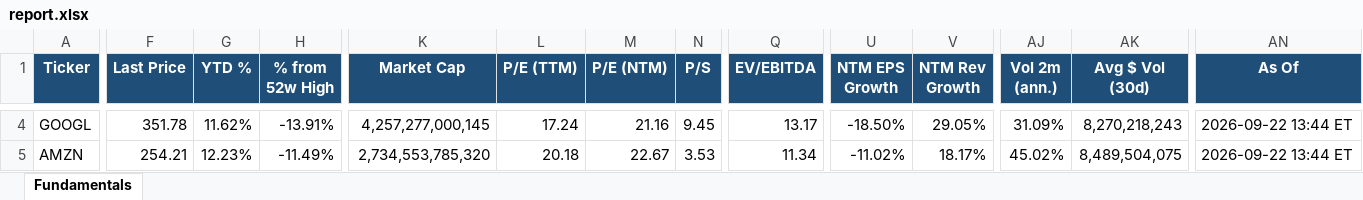
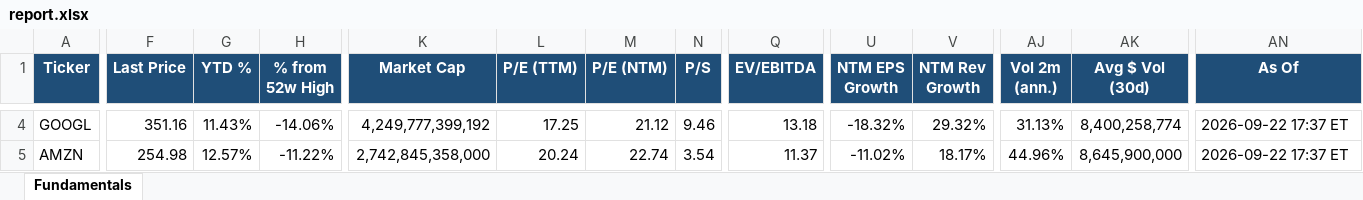
Before and after one commit to Sig02523/stock-list-fundamentals, an Excel workbook: report.xlsx, sheet Fundamentals, drawn as a sheet; only a part is shown, gaps mark what is left out; values as stored, in another font and other column widths than the file's, no borders; the diff covers the shown part only; the diff names each change by its address in the sheet, - before the commit and + after, or states it on an @@ line.

```diff
--- a/report.xlsx (sheet Fundamentals)
+++ b/report.xlsx (sheet Fundamentals)
-F4 (Last Price): 351.78
+F4 (Last Price): 351.16
-G4 (YTD %): 11.62%
+G4 (YTD %): 11.43%
-H4 (% from 52w High): -13.91%
+H4 (% from 52w High): -14.06%
-K4 (Market Cap): 4,257,277,000,145
+K4 (Market Cap): 4,249,777,399,192
-L4 (P/E (TTM)): 17.24
+L4 (P/E (TTM)): 17.25
-M4 (P/E (NTM)): 21.16
+M4 (P/E (NTM)): 21.12
-N4 (P/S): 9.45
+N4 (P/S): 9.46
-Q4 (EV/EBITDA): 13.17
+Q4 (EV/EBITDA): 13.18
-U4 (NTM EPS Growth): -18.50%
+U4 (NTM EPS Growth): -18.32%
-V4 (NTM Rev Growth): 29.05%
+V4 (NTM Rev Growth): 29.32%
-AJ4 (Vol 2m (ann.)): 31.09%
+AJ4 (Vol 2m (ann.)): 31.13%
-AK4 (Avg $ Vol (30d)): 8,270,218,243
+AK4 (Avg $ Vol (30d)): 8,400,258,774
-AN4:AN5 (As Of): 2026-09-22 13:44 ET
+AN4:AN5 (As Of): 2026-09-22 17:37 ET
-F5 (Last Price): 254.21
+F5 (Last Price): 254.98
-G5 (YTD %): 12.23%
+G5 (YTD %): 12.57%
-H5 (% from 52w High): -11.49%
+H5 (% from 52w High): -11.22%
-K5 (Market Cap): 2,734,553,785,320
+K5 (Market Cap): 2,742,845,358,000
-L5 (P/E (TTM)): 20.18
+L5 (P/E (TTM)): 20.24
-M5 (P/E (NTM)): 22.67
+M5 (P/E (NTM)): 22.74
-N5 (P/S): 3.53
+N5 (P/S): 3.54
-Q5 (EV/EBITDA): 11.34
+Q5 (EV/EBITDA): 11.37
-AJ5 (Vol 2m (ann.)): 45.02%
+AJ5 (Vol 2m (ann.)): 44.96%
-AK5 (Avg $ Vol (30d)): 8,489,504,075
+AK5 (Avg $ Vol (30d)): 8,645,900,000
```
Also changed, not shown: 507 edited cells elsewhere in this sheet, 1 other file.
